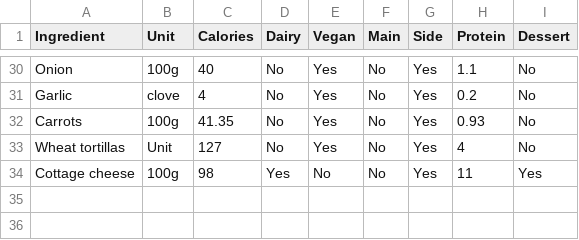
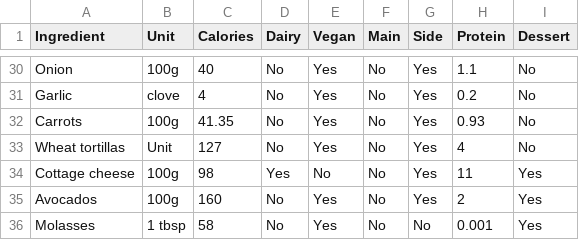
Before and after one commit to JJ/perl6-recipes-apress, a CSV file: data/calories.csv, drawn as a sheet; only a part is shown, gaps mark what is left out.

```diff
--- a/data/calories.csv
+++ b/data/calories.csv
@@ -34 +34,3 @@ Wheat tortillas;Unit;127;No;Yes;No;Yes;4;No
 Cottage cheese;100g;98;Yes;No;No;Yes;11;Yes
+Avocados;100g;160;No;Yes;No;Yes;2;Yes
+Molasses;1 tbsp;58;No;Yes;No;No;0.001;Yes
```
Also changed, not shown: 5 other files.
